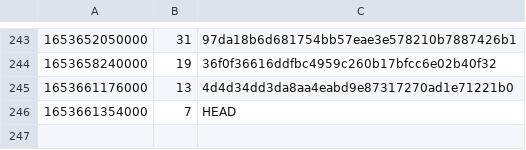
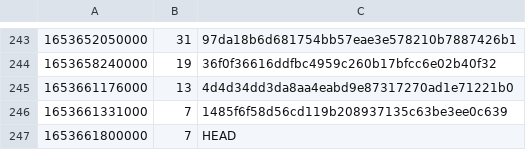
Before and after one commit to guardian/support-frontend, a CSV file: support-frontend/ts-error-history.csv, drawn as a sheet; only a part is shown, gaps mark what is left out.

```diff
--- a/support-frontend/ts-error-history.csv
+++ b/support-frontend/ts-error-history.csv
@@ -245,2 +245,3 @@
 1653661176000,13,4d4d34dd3da8aa4eabd9e87317270ad1e71221b0
-1653661354000,7,HEAD
+1653661331000,7,1485f6f58d56cd119b208937135c63be3ee0c639
+1653661800000,7,HEAD
```
Also changed, not shown: 2 other files.
